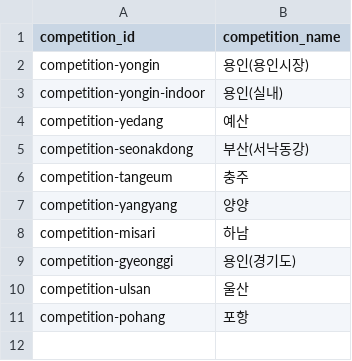
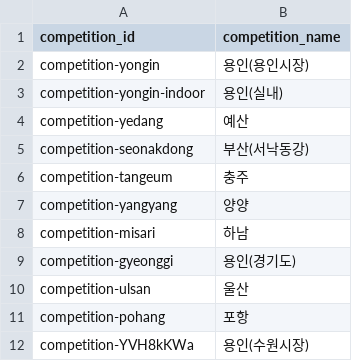
Before and after one commit to firefly247/src-leaderboard, a CSV file: data/competitions.csv, drawn as a sheet; the diff names each change by its address in the sheet, - before the commit and + after, or states it on an @@ line.

Commit message:
Approve 18 selected competition record requests

```diff
--- a/data/competitions.csv
+++ b/data/competitions.csv
+row 12: competition-YVH8kKWa | 용인(수원시장)
```
